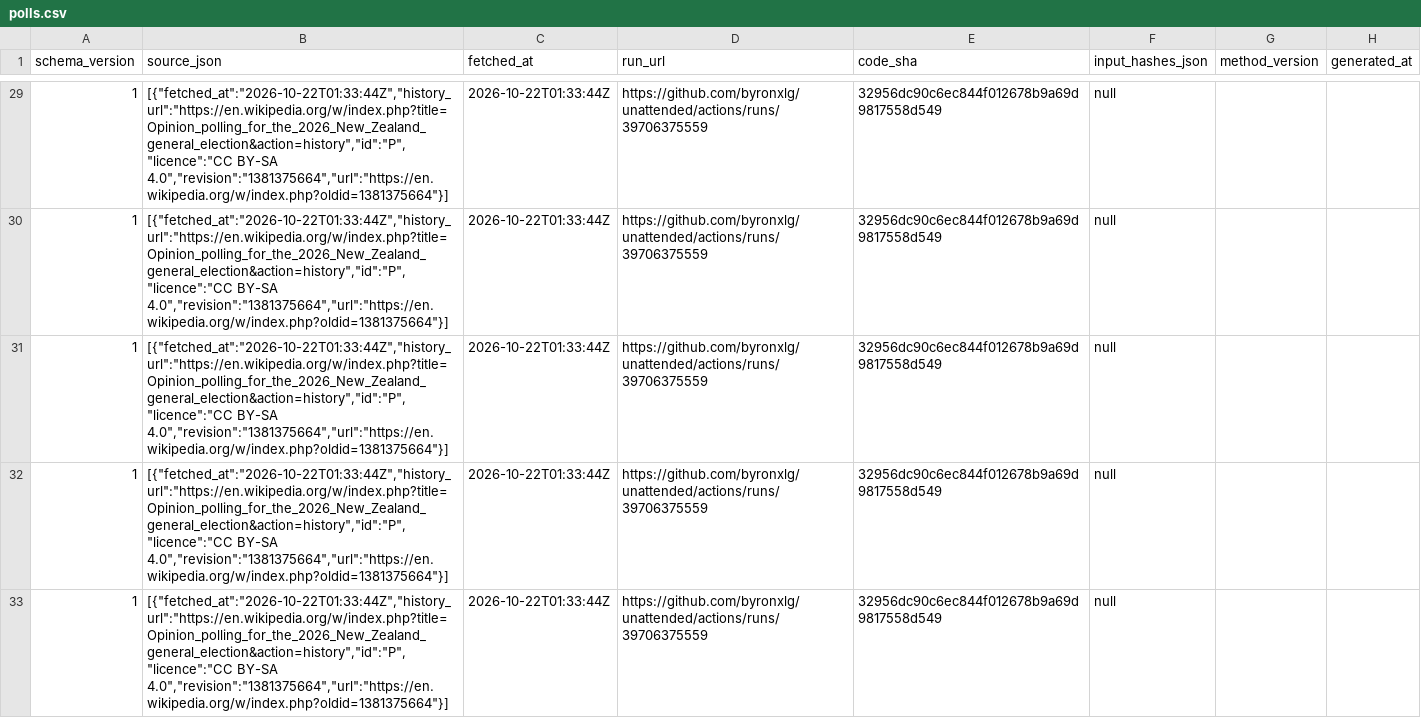
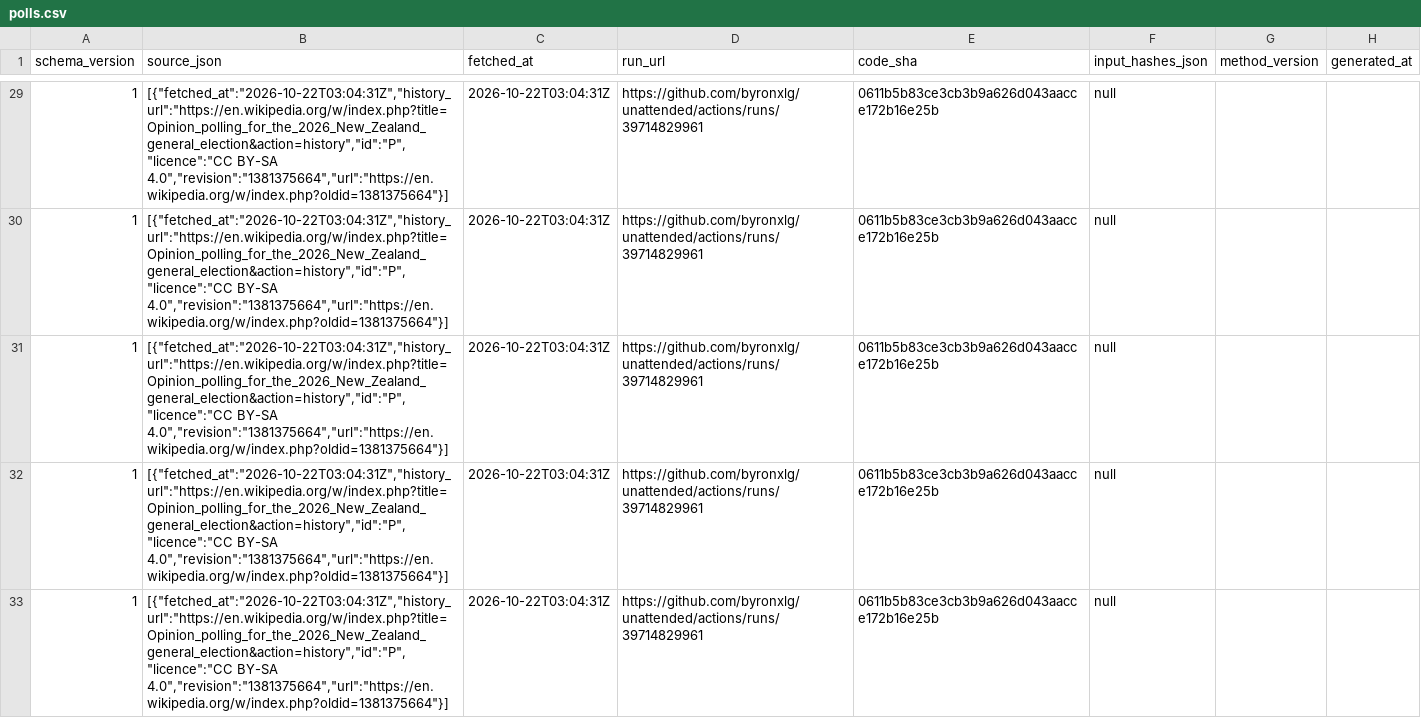
Before and after one commit to byronxlg/unattended, a CSV file: product/nz_election/data/polls.csv, drawn as a sheet; only a part is shown, gaps mark what is left out; the diff covers the shown part only; the diff names each change by its address in the sheet, - before the commit and + after, or states it on an @@ line.

```diff
--- a/product/nz_election/data/polls.csv
+++ b/product/nz_election/data/polls.csv
-B29:B33 (source_json): [{"fetched_at":"2026-10-22T01:33:44Z","history_url":"https://en.wikipedia.org/w/index.php?title=Opinion_polling_for_the_2026_New_Zealand_general_election&action=history","id":"P","licence":"CC BY-SA 4.0","revision":"1381375664","url":"https://en.wikipedia.org/w/index.php?oldid=1381375664"}]
+B29:B33 (source_json): [{"fetched_at":"2026-10-22T03:04:31Z","history_url":"https://en.wikipedia.org/w/index.php?title=Opinion_polling_for_the_2026_New_Zealand_general_election&action=history","id":"P","licence":"CC BY-SA 4.0","revision":"1381375664","url":"https://en.wikipedia.org/w/index.php?oldid=1381375664"}]
-C29:C33 (fetched_at): 2026-10-22T01:33:44Z
+C29:C33 (fetched_at): 2026-10-22T03:04:31Z
-D29:D33 (run_url): https://github.com/byronxlg/unattended/actions/runs/39706375559
+D29:D33 (run_url): https://github.com/byronxlg/unattended/actions/runs/39714829961
-E29:E33 (code_sha): 32956dc90c6ec844f012678b9a69d9817558d549
+E29:E33 (code_sha): 0611b5b83ce3cb3b9a626d043aacce172b16e25b
```
Also changed, not shown: 160 edited cells elsewhere in this file, product/nz_election/data/averages.csv, product/nz_election/data/manifest.csv, 7 other files.
